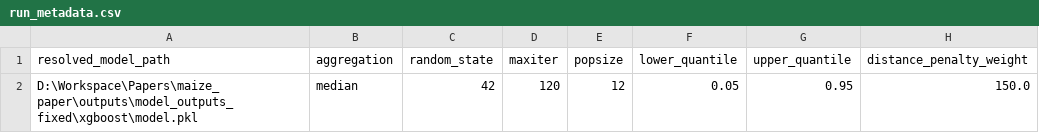
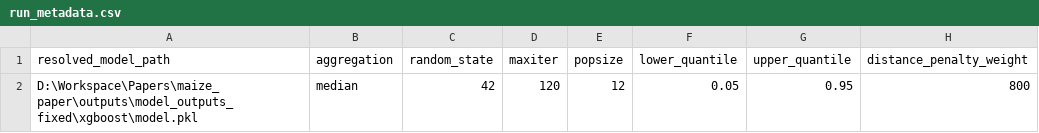
Before and after one commit to SmartAG-NWAFU/maize_paper, a CSV file: outputs/management_yield_region_optimized/run_metadata.csv, drawn as a sheet.

```diff
--- a/outputs/management_yield_region_optimized/run_metadata.csv
+++ b/outputs/management_yield_region_optimized/run_metadata.csv
@@ -1,2 +1,2 @@
 resolved_model_path,aggregation,random_state,maxiter,popsize,lower_quantile,upper_quantile,distance_penalty_weight
-D:\Workspace\Papers\maize_paper\outputs\model_outputs_fixed\xgboost\model.pkl,median,42,120,12,0.05,0.95,150.0
+D:\Workspace\Papers\maize_paper\outputs\model_outputs_fixed\xgboost\model.pkl,median,42,120,12,0.05,0.95,800
```
Also changed, not shown: fig/fig11_region_optimization_summary.csv, outputs/management_yield_region_optimized/cost_formula_summary.csv, 6 other files.
